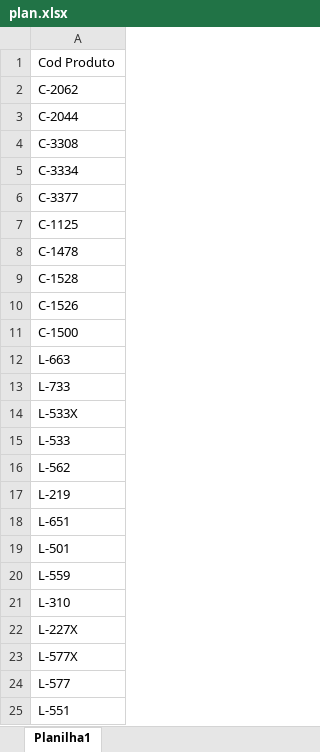
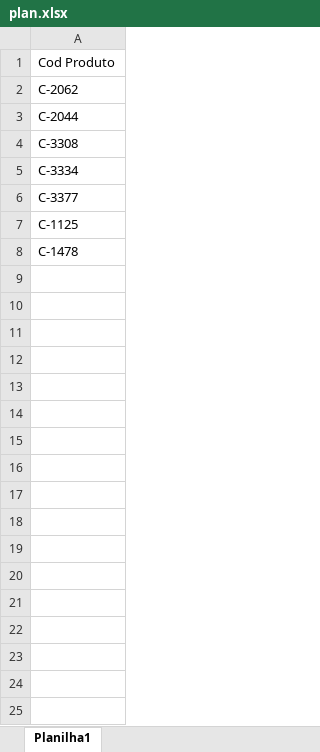
Before and after one commit to Joabeflix/Projeto_Auto_Experts, an Excel workbook: plan.xlsx, sheet Planilha1, drawn as a sheet; values as stored, in another font and other column widths than the file's, no borders; the diff names each change by its address in the sheet, - before the commit and + after, or states it on an @@ line.

Commit message:
modified:   anuncios.xlsx deleted:    interface.py modified:   models_api/api_max.py modified:   models_api/gerar_token.py modified:   models_excel/core.py modified:   plan.xlsx modified:   teste.py new file:   view/interface.py new file:   ~$plan.xlsx

```diff
--- a/plan.xlsx (sheet Planilha1)
+++ b/plan.xlsx (sheet Planilha1)
-row 9: C-1528
-row 10: C-1526
-row 11: C-1500
-row 12: L-663
-row 13: L-733
-row 14: L-533X
-row 15: L-533
-row 16: L-562
-row 17: L-219
-row 18: L-651
-row 19: L-501
-row 20: L-559
-row 21: L-310
-row 22: L-227X
-row 23: L-577X
-row 24: L-577
-row 25: L-551
```
Also changed, not shown: anuncios.xlsx, 7 other files.
